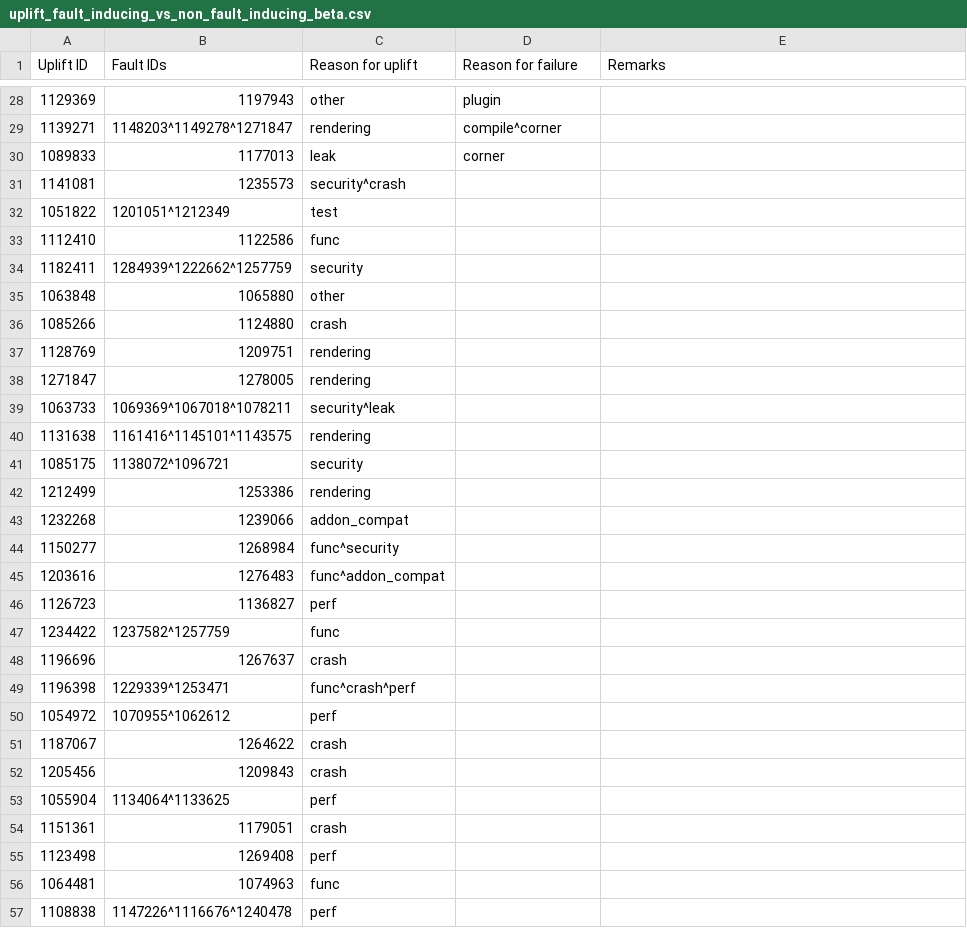
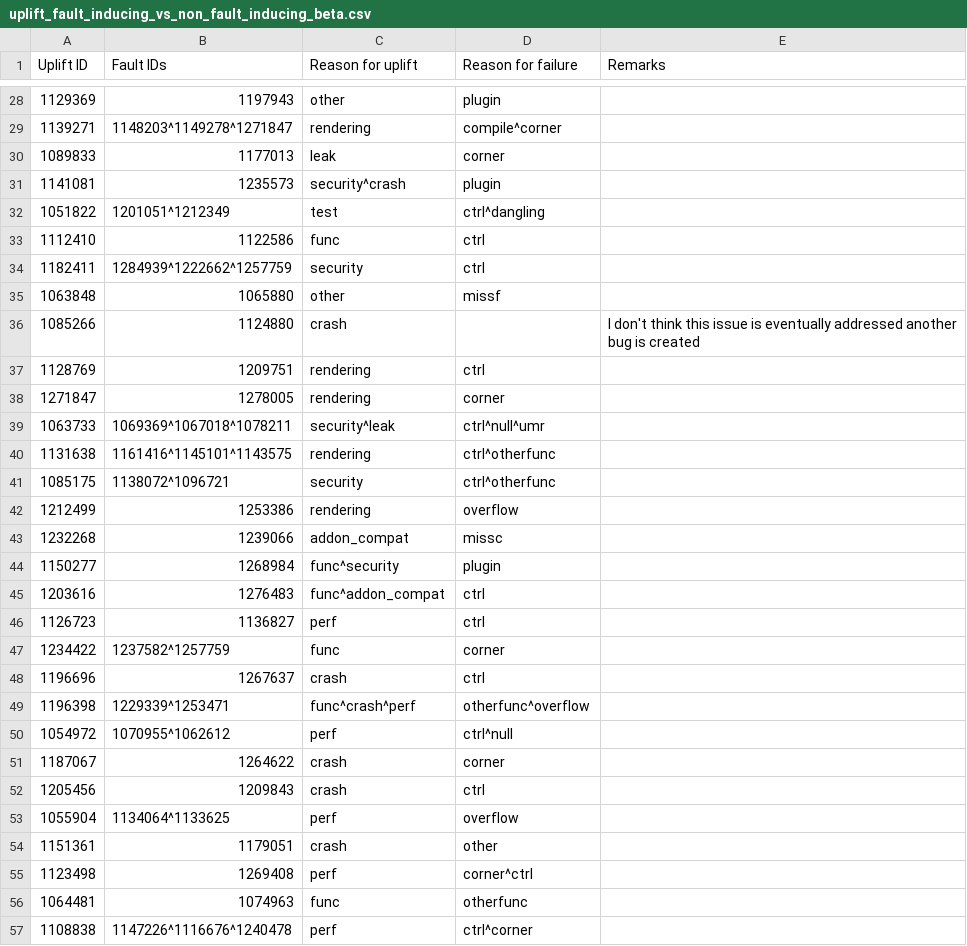
Before and after one commit to marco-c/uplift-analysis, a CSV file: manual_classification/result_le/uplift_fault_inducing_vs_non_fault_inducing_beta.csv, drawn as a sheet; only a part is shown, gaps mark what is left out; the diff covers the shown part only.

Commit message:
Fault reason - Beta - in progress

```diff
--- a/manual_classification/result_le/uplift_fault_inducing_vs_non_fault_inducing_beta.csv
+++ b/manual_classification/result_le/uplift_fault_inducing_vs_non_fault_inducing_beta.csv
@@ -30,28 +30,28 @@ Uplift ID,Fault IDs,Reason for uplift,Reason for failure,Remarks
 1089833,1177013,leak,corner,
-1141081,1235573,security^crash,,
-1051822,1201051^1212349,test,,
-1112410,1122586,func,,
-1182411,1284939^1222662^1257759,security,,
-1063848,1065880,other,,
-1085266,1124880,crash,,
-1128769,1209751,rendering,,
-1271847,1278005,rendering,,
-1063733,1069369^1067018^1078211,security^leak,,
-1131638,1161416^1145101^1143575,rendering,,
-1085175,1138072^1096721,security,,
-1212499,1253386,rendering,,
-1232268,1239066,addon_compat,,
-1150277,1268984,func^security,,
-1203616,1276483,func^addon_compat,,
-1126723,1136827,perf,,
-1234422,1237582^1257759,func,,
-1196696,1267637,crash,,
-1196398,1229339^1253471,func^crash^perf,,
-1054972,1070955^1062612,perf,,
-1187067,1264622,crash,,
-1205456,1209843,crash,,
-1055904,1134064^1133625,perf,,
-1151361,1179051,crash,,
-1123498,1269408,perf,,
-1064481,1074963,func,,
-1108838,1147226^1116676^1240478,perf,,
+1141081,1235573,security^crash,plugin,
+1051822,1201051^1212349,test,ctrl^dangling,
+1112410,1122586,func,ctrl,
+1182411,1284939^1222662^1257759,security,ctrl,
+1063848,1065880,other,missf,
+1085266,1124880,crash,,I don't think this issue is eventually addressed another bug is created
+1128769,1209751,rendering,ctrl,
+1271847,1278005,rendering,corner,
+1063733,1069369^1067018^1078211,security^leak,ctrl^null^umr,
+1131638,1161416^1145101^1143575,rendering,ctrl^otherfunc,
+1085175,1138072^1096721,security,ctrl^otherfunc,
+1212499,1253386,rendering,overflow,
+1232268,1239066,addon_compat,missc,
+1150277,1268984,func^security,plugin,
+1203616,1276483,func^addon_compat,ctrl,
+1126723,1136827,perf,ctrl,
+1234422,1237582^1257759,func,corner,
+1196696,1267637,crash,ctrl,
+1196398,1229339^1253471,func^crash^perf,otherfunc^overflow,
+1054972,1070955^1062612,perf,ctrl^null,
+1187067,1264622,crash,corner,
+1205456,1209843,crash,ctrl,
+1055904,1134064^1133625,perf,overflow,
+1151361,1179051,crash,other,
+1123498,1269408,perf,corner^ctrl,
+1064481,1074963,func,otherfunc,
+1108838,1147226^1116676^1240478,perf,ctrl^corner,
```
Also changed, not shown: 3 edited cells elsewhere in this file.
